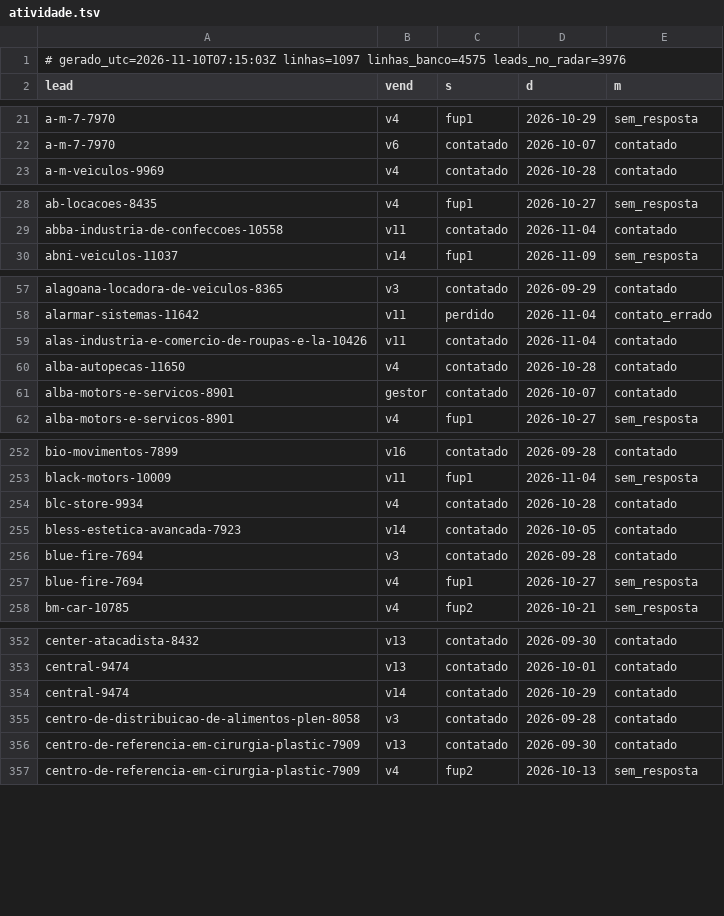
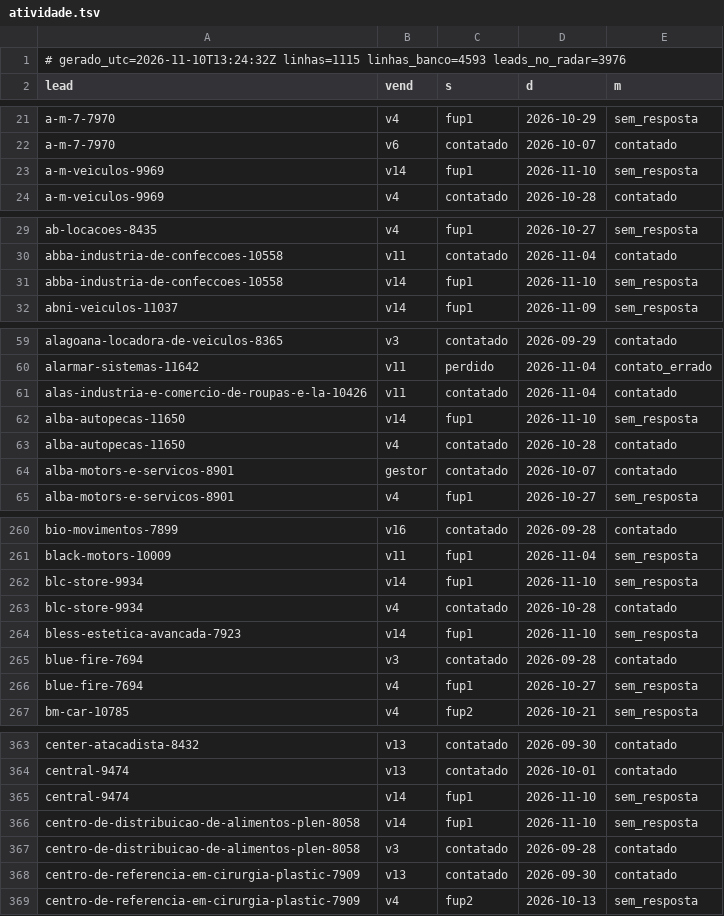
Before and after one commit to danilobarrocas83-png/radar, a TSV file: pool/atividade.tsv, drawn as a sheet; only a part is shown, gaps mark what is left out; the diff covers the shown part only.

Commit message:
Estado do banco para a rotina

```diff
--- a/pool/atividade.tsv
+++ b/pool/atividade.tsv
@@ -1,2 +1,2 @@
-# gerado_utc=2026-11-10T07:15:03Z linhas=1097 linhas_banco=4575 leads_no_radar=3976
+# gerado_utc=2026-11-10T13:24:32Z linhas=1115 linhas_banco=4593 leads_no_radar=3976
 lead	vend	s	d	m
@@ -22,2 +22,3 @@ a-m-7-7970	v4	fup1	2026-10-29	sem_resposta
 a-m-7-7970	v6	contatado	2026-10-07	contatado
+a-m-veiculos-9969	v14	fup1	2026-11-10	sem_resposta
 a-m-veiculos-9969	v4	contatado	2026-10-28	contatado
@@ -29,2 +30,3 @@ ab-locacoes-8435	v4	fup1	2026-10-27	sem_resposta
 abba-industria-de-confeccoes-10558	v11	contatado	2026-11-04	contatado
+abba-industria-de-confeccoes-10558	v14	fup1	2026-11-10	sem_resposta
 abni-veiculos-11037	v14	fup1	2026-11-09	sem_resposta
@@ -59,2 +61,3 @@ alarmar-sistemas-11642	v11	perdido	2026-11-04	contato_errado
 alas-industria-e-comercio-de-roupas-e-la-10426	v11	contatado	2026-11-04	contatado
+alba-autopecas-11650	v14	fup1	2026-11-10	sem_resposta
 alba-autopecas-11650	v4	contatado	2026-10-28	contatado
@@ -253,4 +261,5 @@ bio-movimentos-7899	v16	contatado	2026-09-28	contatado
 black-motors-10009	v11	fup1	2026-11-04	sem_resposta
+blc-store-9934	v14	fup1	2026-11-10	sem_resposta
 blc-store-9934	v4	contatado	2026-10-28	contatado
-bless-estetica-avancada-7923	v14	contatado	2026-10-05	contatado
+bless-estetica-avancada-7923	v14	fup1	2026-11-10	sem_resposta
 blue-fire-7694	v3	contatado	2026-09-28	contatado
@@ -353,3 +364,4 @@ center-atacadista-8432	v13	contatado	2026-09-30	contatado
 central-9474	v13	contatado	2026-10-01	contatado
-central-9474	v14	contatado	2026-10-29	contatado
+central-9474	v14	fup1	2026-11-10	sem_resposta
+centro-de-distribuicao-de-alimentos-plen-8058	v14	fup1	2026-11-10	sem_resposta
 centro-de-distribuicao-de-alimentos-plen-8058	v3	contatado	2026-09-28	contatado
```
Also changed, not shown: 13 added rows elsewhere in this file.
